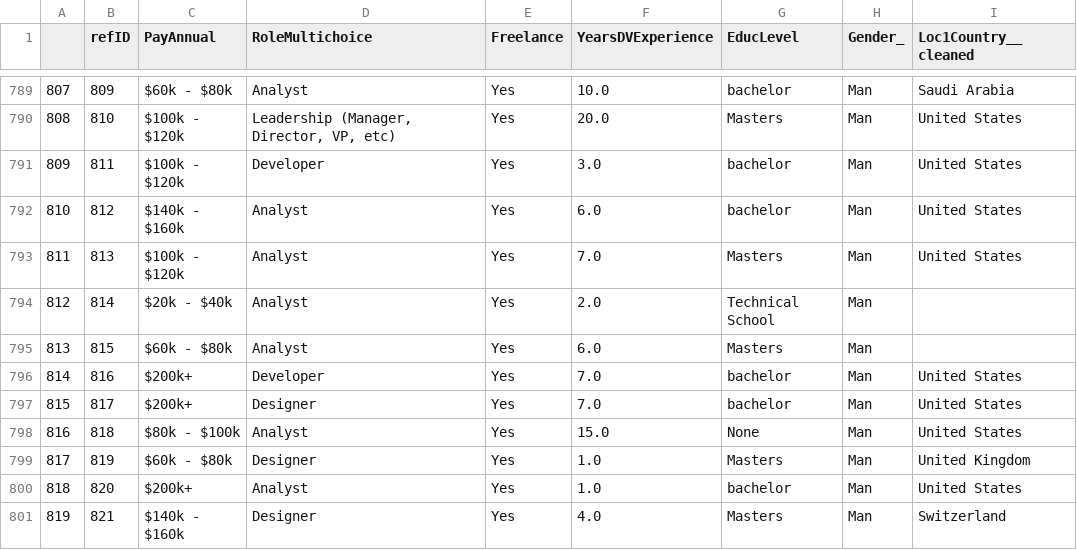
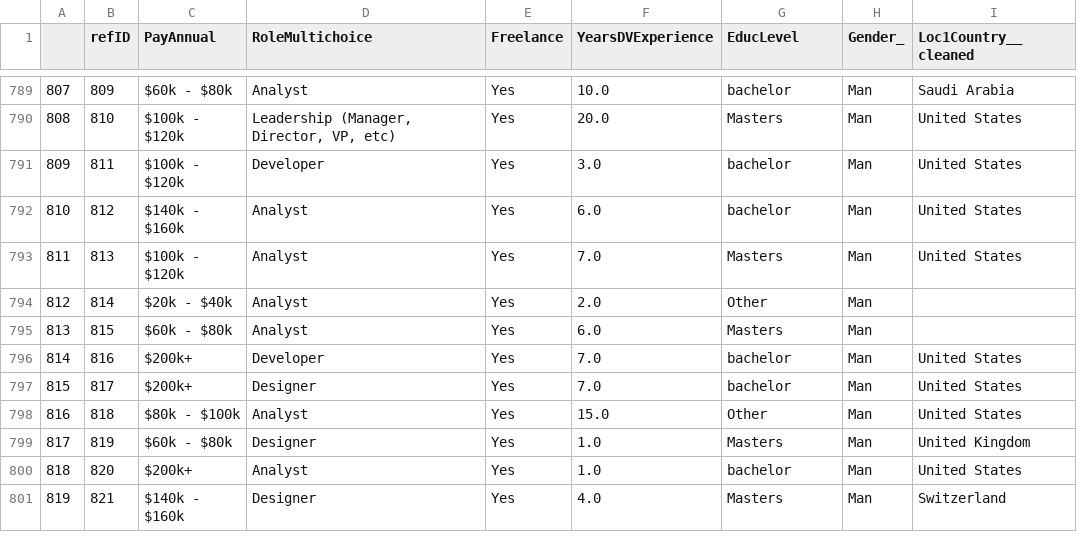
Before and after one commit to kale0009/2clap, a CSV file: CodeBase/DataDraft1.csv, drawn as a sheet; only a part is shown, gaps mark what is left out; the diff covers the shown part only.

Commit message:
Updated Cleaned Data

```diff
--- a/CodeBase/DataDraft1.csv
+++ b/CodeBase/DataDraft1.csv
@@ -793,3 +793,3 @@
 811,813,$100k - $120k,Analyst,Yes,7.0,Masters,Man,United States
-812,814,$20k - $40k,Analyst,Yes,2.0,Technical School,Man,
+812,814,$20k - $40k,Analyst,Yes,2.0,Other,Man,
 813,815,$60k - $80k,Analyst,Yes,6.0,Masters,Man,
@@ -797,3 +797,3 @@
 815,817,$200k+,Designer,Yes,7.0,bachelor,Man,United States
-816,818,$80k - $100k,Analyst,Yes,15.0,None,Man,United States
+816,818,$80k - $100k,Analyst,Yes,15.0,Other,Man,United States
 817,819,$60k - $80k,Designer,Yes,1.0,Masters,Man,United Kingdom
```
Also changed, not shown: 55 edited cells elsewhere in this file, 2 other files.
